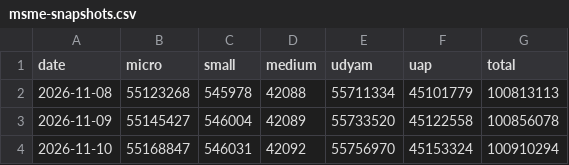
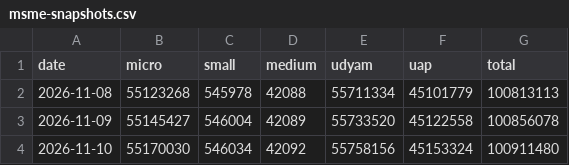
Before and after one commit to pulkitwork2901-creator/Pulkit-Tyagi-NITI-Aayog, a CSV file: data/reform/msme-snapshots.csv, drawn as a sheet.

```diff
--- a/data/reform/msme-snapshots.csv
+++ b/data/reform/msme-snapshots.csv
@@ -3,2 +3,2 @@ date,micro,small,medium,udyam,uap,total
 2026-11-09,55145427,546004,42089,55733520,45122558,100856078
-2026-11-10,55168847,546031,42092,55756970,45153324,100910294
+2026-11-10,55170030,546034,42092,55758156,45153324,100911480
```
Also changed, not shown: 2 other files.
